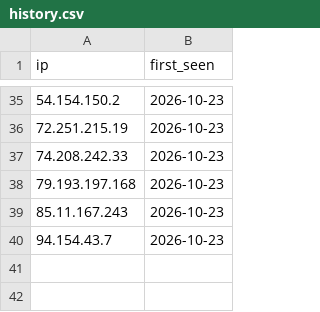
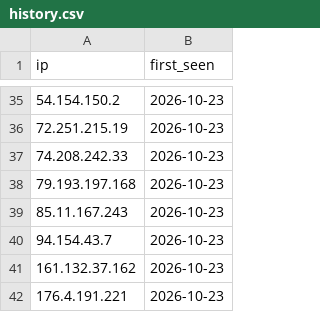
Before and after one commit to nullwhire/IOCS, a CSV file: data/history.csv, drawn as a sheet; only a part is shown, gaps mark what is left out.

```diff
--- a/data/history.csv
+++ b/data/history.csv
@@ -40 +40,3 @@ ip,first_seen
 94.154.43.7,2026-10-23
+161.132.37.162,2026-10-23
+176.4.191.221,2026-10-23
```
Also changed, not shown: 1 other file.
